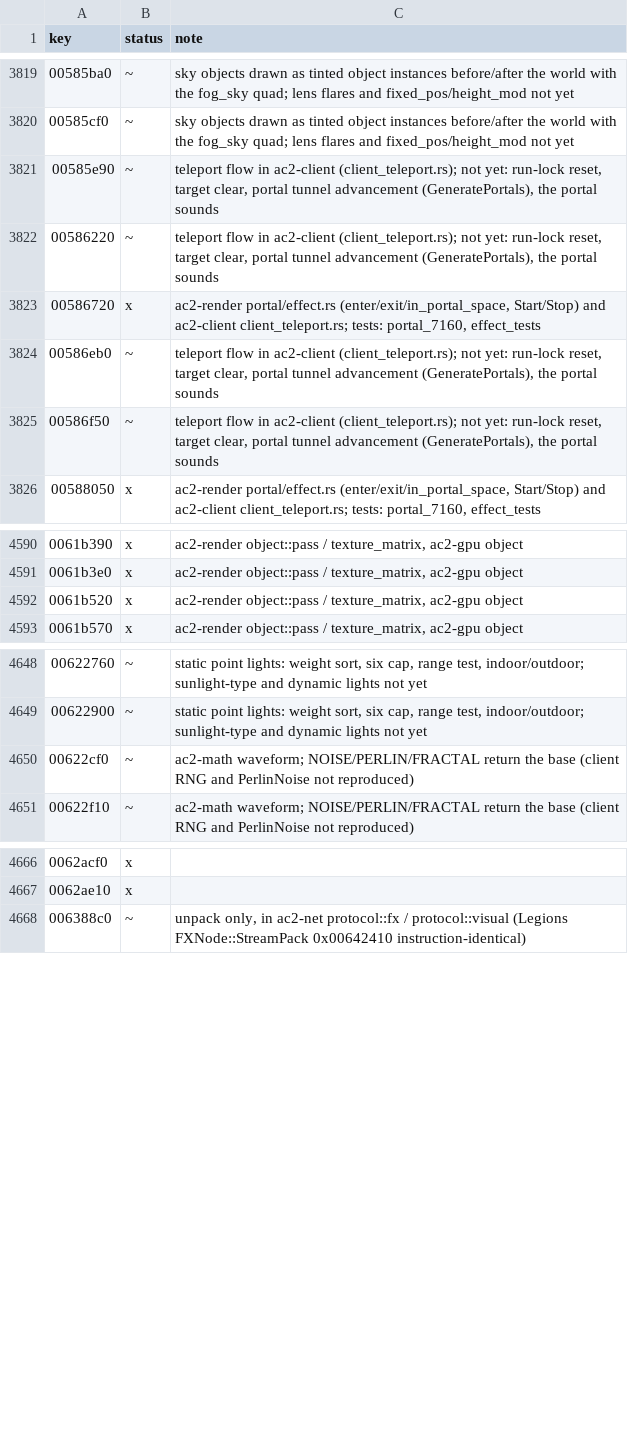
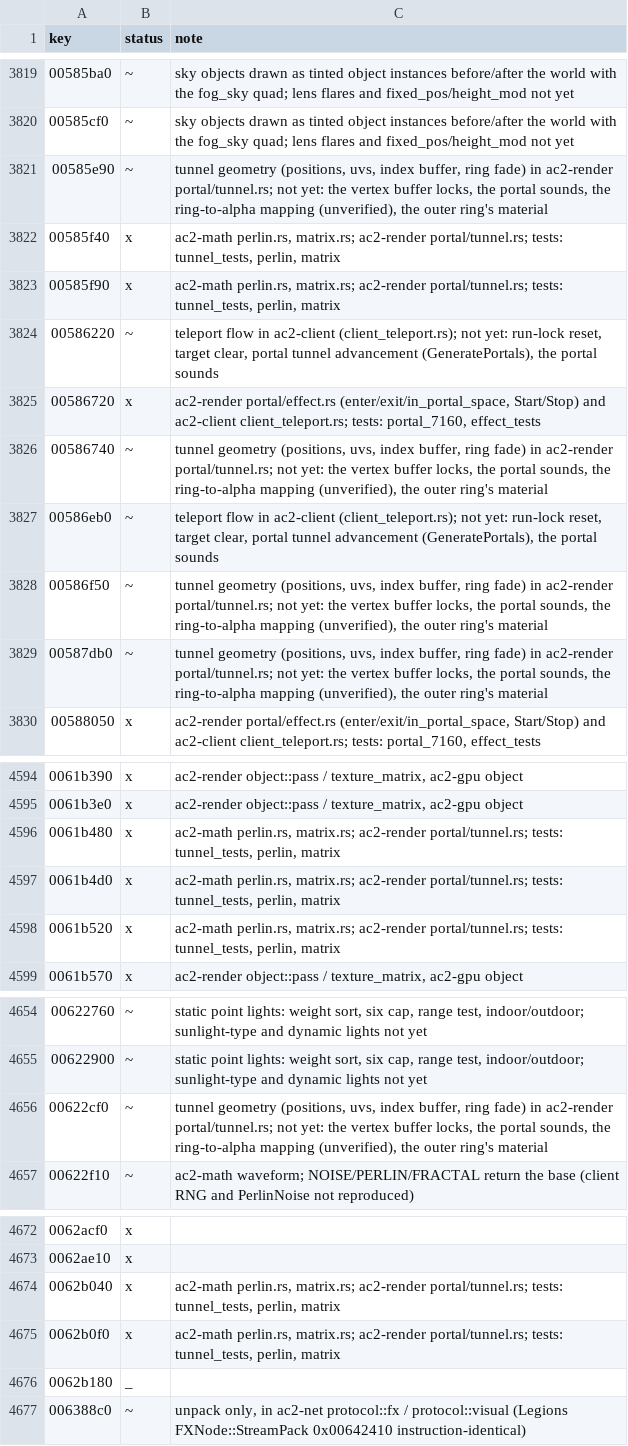
Before and after one commit to CrimsonMage/AC2_Rusted, a TSV file: docs/retail-catalog/marks.tsv, drawn as a sheet; only a part is shown, gaps mark what is left out.

Commit message:
Portal space's tunnel: GeneratePortals, the ring geometry and the Perlin waveform
PortalSpace::Effect's tunnel (ac2-render portal/tunnel.rs): the 150-portal ring buffer
(MakeSafePortalIndex), GeneratePortals' chain (position + 3, the sine radius, the rotation
C * B * A of three Perlin waveforms times the previous ring), Think's tunnel advance at 120
units a second with the regeneration of the portals passed, Initialize's sixteen points and
index buffer, UpdateGeometry's vertices (the point scaled by the radius and the scale, the
portal's matrix, the perspective divide; u the position, v the eighth; the ring fade).

ac2-math: PerlinNoise (the C runtime's rand after srand(0), the gradient and permutation
tables as Init fills them), Matrix4 (RotateX/Y/Z, D3DX-style products), and Waveform's
PERLIN term. Tests: tunnel_tests, perlin, matrix, the effect's advance.

Not yet: the ring-step to alpha mapping is decoded from the branches but unverified; the vertex
buffer locks and the portal sounds; the tunnel's render (commit to follow).

```diff
--- a/docs/retail-catalog/marks.tsv
+++ b/docs/retail-catalog/marks.tsv
@@ -3820,7 +3820,11 @@ key	status	note
 00585cf0	~	sky objects drawn as tinted object instances before/after the world with the fog_sky quad; lens flares and fixed_pos/height_mod not yet
-00585e90	~	teleport flow in ac2-client (client_teleport.rs); not yet: run-lock reset, target clear, portal tunnel advancement (GeneratePortals), the portal sounds
+00585e90	~	tunnel geometry (positions, uvs, index buffer, ring fade) in ac2-render portal/tunnel.rs; not yet: the vertex buffer locks, the portal sounds, the ring-to-alpha mapping (unverified), the outer ring's material
+00585f40	x	ac2-math perlin.rs, matrix.rs; ac2-render portal/tunnel.rs; tests: tunnel_tests, perlin, matrix
+00585f90	x	ac2-math perlin.rs, matrix.rs; ac2-render portal/tunnel.rs; tests: tunnel_tests, perlin, matrix
 00586220	~	teleport flow in ac2-client (client_teleport.rs); not yet: run-lock reset, target clear, portal tunnel advancement (GeneratePortals), the portal sounds
 00586720	x	ac2-render portal/effect.rs (enter/exit/in_portal_space, Start/Stop) and ac2-client client_teleport.rs; tests: portal_7160, effect_tests
+00586740	~	tunnel geometry (positions, uvs, index buffer, ring fade) in ac2-render portal/tunnel.rs; not yet: the vertex buffer locks, the portal sounds, the ring-to-alpha mapping (unverified), the outer ring's material
 00586eb0	~	teleport flow in ac2-client (client_teleport.rs); not yet: run-lock reset, target clear, portal tunnel advancement (GeneratePortals), the portal sounds
-00586f50	~	teleport flow in ac2-client (client_teleport.rs); not yet: run-lock reset, target clear, portal tunnel advancement (GeneratePortals), the portal sounds
+00586f50	~	tunnel geometry (positions, uvs, index buffer, ring fade) in ac2-render portal/tunnel.rs; not yet: the vertex buffer locks, the portal sounds, the ring-to-alpha mapping (unverified), the outer ring's material
+00587db0	~	tunnel geometry (positions, uvs, index buffer, ring fade) in ac2-render portal/tunnel.rs; not yet: the vertex buffer locks, the portal sounds, the ring-to-alpha mapping (unverified), the outer ring's material
 00588050	x	ac2-render portal/effect.rs (enter/exit/in_portal_space, Start/Stop) and ac2-client client_teleport.rs; tests: portal_7160, effect_tests
@@ -4591,3 +4595,5 @@ key	status	note
 0061b3e0	x	ac2-render object::pass / texture_matrix, ac2-gpu object
-0061b520	x	ac2-render object::pass / texture_matrix, ac2-gpu object
+0061b480	x	ac2-math perlin.rs, matrix.rs; ac2-render portal/tunnel.rs; tests: tunnel_tests, perlin, matrix
+0061b4d0	x	ac2-math perlin.rs, matrix.rs; ac2-render portal/tunnel.rs; tests: tunnel_tests, perlin, matrix
+0061b520	x	ac2-math perlin.rs, matrix.rs; ac2-render portal/tunnel.rs; tests: tunnel_tests, perlin, matrix
 0061b570	x	ac2-render object::pass / texture_matrix, ac2-gpu object
@@ -4649,3 +4655,3 @@ key	status	note
 00622900	~	static point lights: weight sort, six cap, range test, indoor/outdoor; sunlight-type and dynamic lights not yet
-00622cf0	~	ac2-math waveform; NOISE/PERLIN/FRACTAL return the base (client RNG and PerlinNoise not reproduced)
+00622cf0	~	tunnel geometry (positions, uvs, index buffer, ring fade) in ac2-render portal/tunnel.rs; not yet: the vertex buffer locks, the portal sounds, the ring-to-alpha mapping (unverified), the outer ring's material
 00622f10	~	ac2-math waveform; NOISE/PERLIN/FRACTAL return the base (client RNG and PerlinNoise not reproduced)
@@ -4667,2 +4673,5 @@ key	status	note
 0062ae10	x	
+0062b040	x	ac2-math perlin.rs, matrix.rs; ac2-render portal/tunnel.rs; tests: tunnel_tests, perlin, matrix
+0062b0f0	x	ac2-math perlin.rs, matrix.rs; ac2-render portal/tunnel.rs; tests: tunnel_tests, perlin, matrix
+0062b180	_	
 006388c0	~	unpack only, in ac2-net protocol::fx / protocol::visual (Legions FXNode::StreamPack 0x00642410 instruction-identical)
```
Also changed, not shown: 11 other files.
